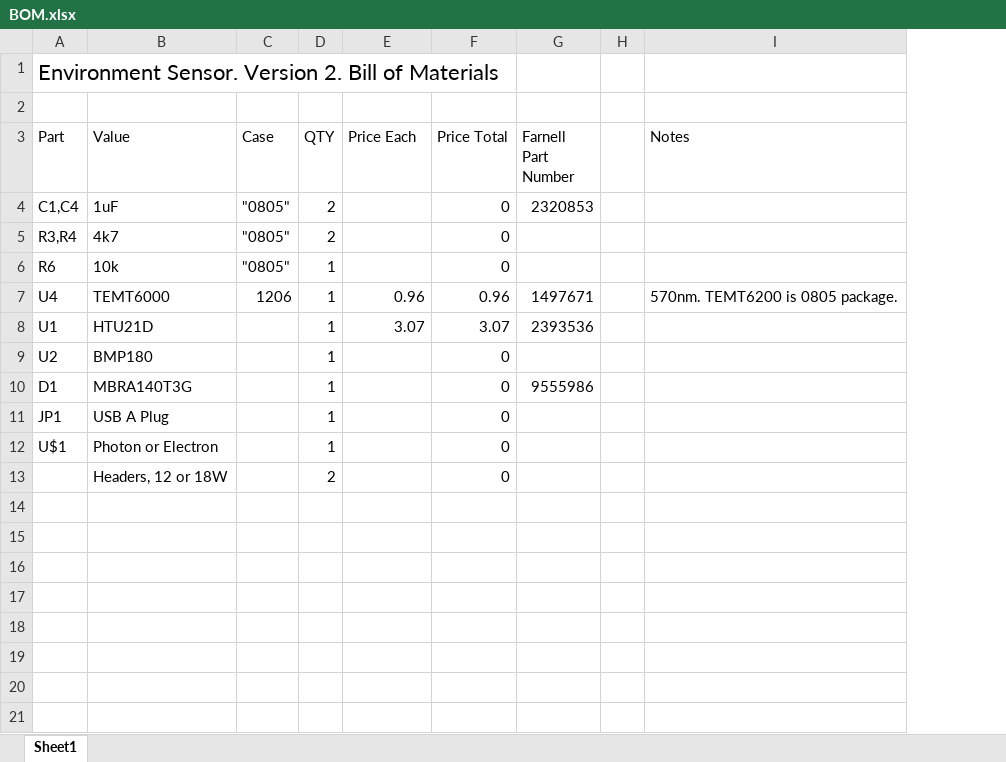
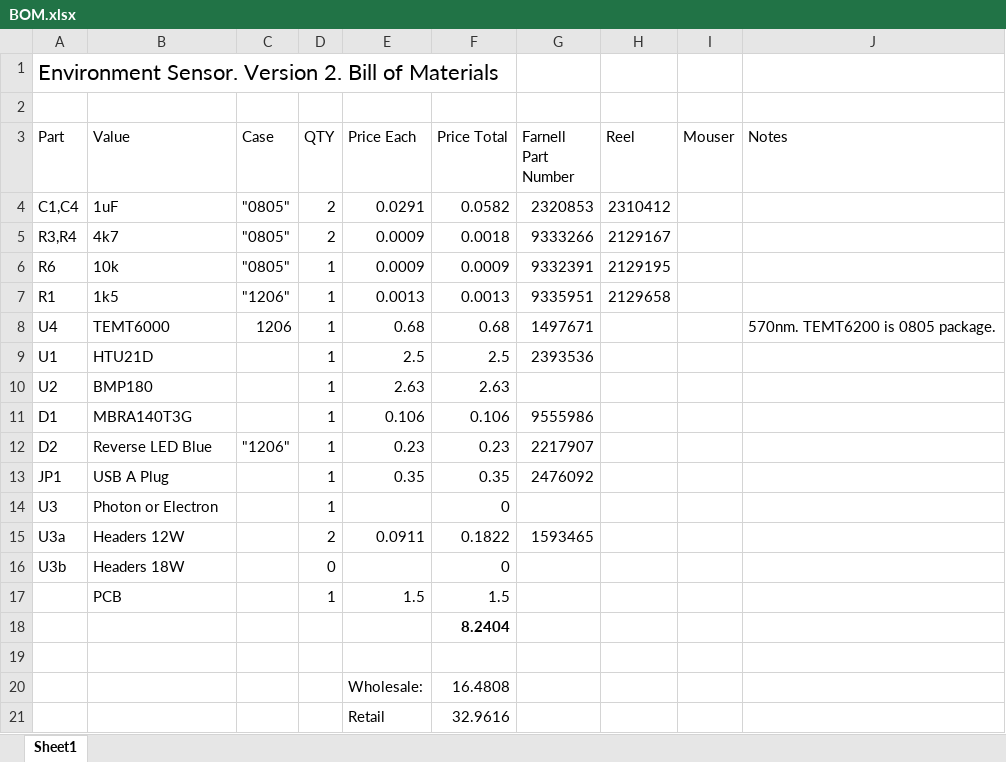
Before and after one commit to ThingySticks/EnvironmentMonitor, an Excel workbook: Electron/V2/BOM.xlsx, sheet Sheet1, drawn as a sheet; values as stored, in another font and other column widths than the file's, no borders; removed rows and columns are numbered as before the commit, all else as after; the diff names each change by its address in the sheet, - before the commit and + after, or states it on an @@ line.

```diff
--- a/Electron/V2/BOM.xlsx (sheet Sheet1)
+++ b/Electron/V2/BOM.xlsx (sheet Sheet1)
-column H, empty
+column H (Reel), rows 4-6: 2310412 | 2129167 | 2129195
+column I (Mouser), empty
-E4 (Price Each): (empty)
+E4 (Price Each): 0.0291
-F4 (Price Total): 0
+F4 (Price Total): 0.0582
-E5:E6 (Price Each): (empty)
+E5:E6 (Price Each): 0.0009
-F5 (Price Total): 0
+F5 (Price Total): 0.0018
-G5 (Farnell Part Number): (empty)
+G5 (Farnell Part Number): 9333266
-F6 (Price Total): 0
+F6 (Price Total): 0.0009
-G6 (Farnell Part Number): (empty)
+G6 (Farnell Part Number): 9332391
+row 7: R1 | 1k5 | "1206" | 1 | 0.0013 | 0.0013 | 9335951 | 2129658
-E8 (Price Each): 0.96
+E8 (Price Each): 0.68
-F8 (Price Total): 0.96
+F8 (Price Total): 0.68
-E9 (Price Each): 3.07
+E9 (Price Each): 2.5
-F9 (Price Total): 3.07
+F9 (Price Total): 2.5
-E10 (Price Each): (empty)
+E10 (Price Each): 2.63
-F10 (Price Total): 0
+F10 (Price Total): 2.63
-E11 (Price Each): (empty)
+E11 (Price Each): 0.106
-F11 (Price Total): 0
+F11 (Price Total): 0.106
+row 12: D2 | Reverse LED Blue | "1206" | 1 | 0.23 | 0.23 | 2217907
-E13 (Price Each): (empty)
+E13 (Price Each): 0.35
-F13 (Price Total): 0
+F13 (Price Total): 0.35
-G13 (Farnell Part Number): (empty)
+G13 (Farnell Part Number): 2476092
-A14 (Part): U$1
+A14 (Part): U3
+row 15: U3a | Headers 12W |  | 2 | 0.0911 | 0.1822 | 1593465
+row 16: U3b | Headers 18W |  | 0 |  | 0
+row 17:  | PCB |  | 1 | 1.5 | 1.5
+row 18:  |  |  |  |  | 8.2404
-row 19:  | Headers, 12 or 18W |  | 2 |  | 0
+row 19: (empty)
+row 20:  |  |  |  | Wholesale: | 16.4808
+row 21:  |  |  |  | Retail | 32.9616
```
Also changed, not shown: formulas that keep their value, 3 other files.
